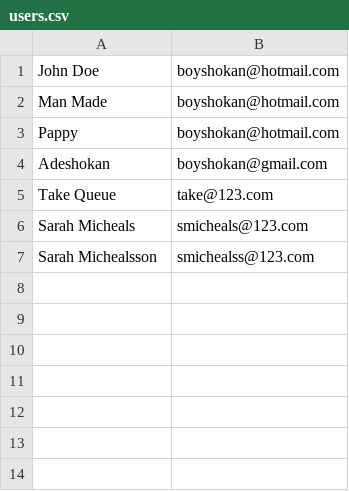
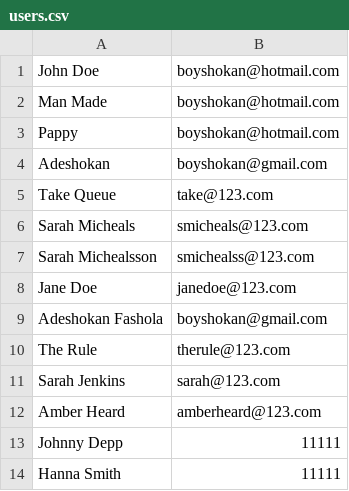
Before and after one commit to Pappy-Hub/zuri, a CSV file: user_auth/storage/users.csv, drawn as a sheet.

```diff
--- a/user_auth/storage/users.csv
+++ b/user_auth/storage/users.csv
@@ -7 +7,8 @@ Sarah Micheals;smicheals@123.com
 Sarah Michealsson;smichealss@123.com
+Jane Doe;janedoe@123.com
+Adeshokan Fashola;boyshokan@gmail.com
+The Rule;therule@123.com
+Sarah Jenkins;sarah@123.com
+Amber Heard;amberheard@123.com
+Johnny Depp;11111
+Hanna Smith;11111
```
Also changed, not shown: 5 other files.
